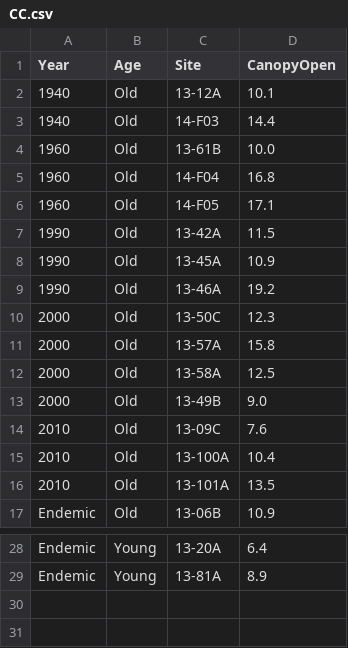
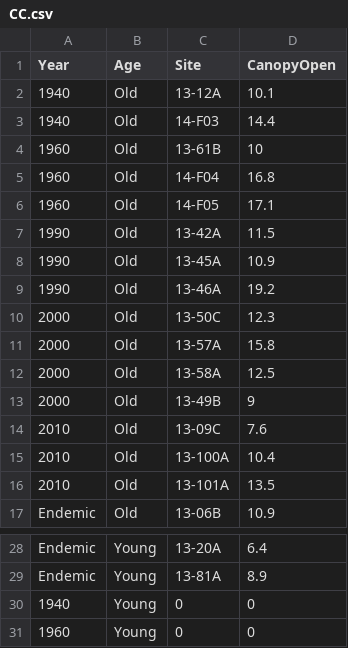
Before and after one commit to NateMietk/Mietkiewicz_et_al_2017_SBFuels, a CSV file: data/CC.csv, drawn as a sheet; only a part is shown, gaps mark what is left out.

```diff
--- a/data/CC.csv
+++ b/data/CC.csv
@@ -3,3 +3,3 @@ Year,Age,Site,CanopyOpen
 1940,Old,14-F03,14.4
-1960,Old,13-61B,10.0
+1960,Old,13-61B,10
 1960,Old,14-F04,16.8
@@ -12,3 +12,3 @@ Year,Age,Site,CanopyOpen
 2000,Old,13-58A,12.5
-2000,Old,13-49B,9.0
+2000,Old,13-49B,9
 2010,Old,13-09C,7.6
@@ -29 +29,3 @@ Endemic,Young,13-20A,6.4
 Endemic,Young,13-81A,8.9
+1940,Young,0,0
+1960,Young,0,0
```
Also changed, not shown: data/CFL.csv, 12 other files.
